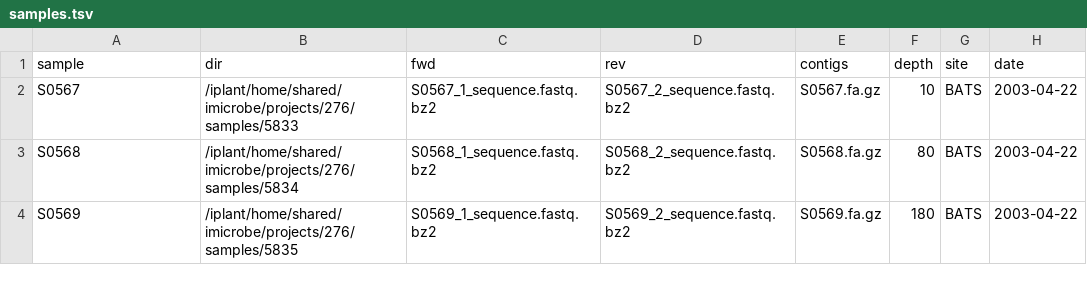
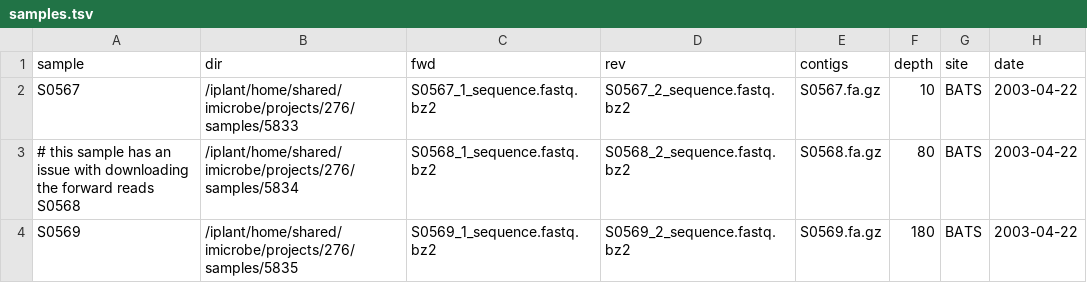
Before and after one commit to btemperton/snakemake_setup, a TSV file: samples.tsv, drawn as a sheet.

Commit message:
Sample S0568 doesn't want to download the fwd reads, so is getting stuck. Also fixed a bug in the virsorter rule

```diff
--- a/samples.tsv
+++ b/samples.tsv
@@ -2,3 +2,3 @@ sample	dir	fwd	rev	contigs	depth	site	date
 S0567	/iplant/home/shared/imicrobe/projects/276/samples/5833	S0567_1_sequence.fastq.bz2	S0567_2_sequence.fastq.bz2	S0567.fa.gz	10	BATS	2003-04-22
-S0568	/iplant/home/shared/imicrobe/projects/276/samples/5834	S0568_1_sequence.fastq.bz2	S0568_2_sequence.fastq.bz2	S0568.fa.gz	80	BATS	2003-04-22
+# this sample has an issue with downloading the forward reads S0568	/iplant/home/shared/imicrobe/projects/276/samples/5834	S0568_1_sequence.fastq.bz2	S0568_2_sequence.fastq.bz2	S0568.fa.gz	80	BATS	2003-04-22
 S0569	/iplant/home/shared/imicrobe/projects/276/samples/5835	S0569_1_sequence.fastq.bz2	S0569_2_sequence.fastq.bz2	S0569.fa.gz	180	BATS	2003-04-22
```
Also changed, not shown: 1 other file.
